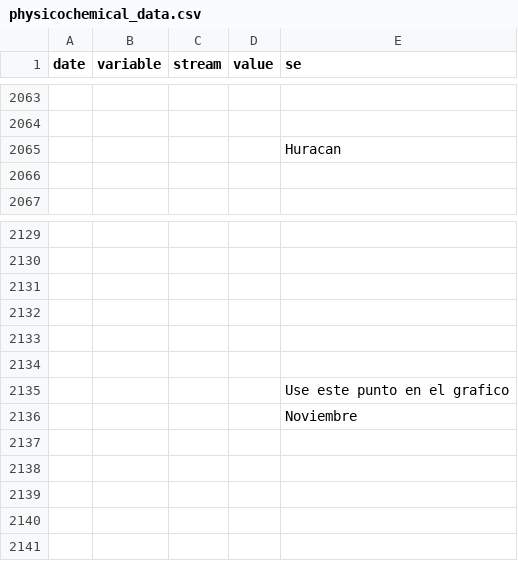
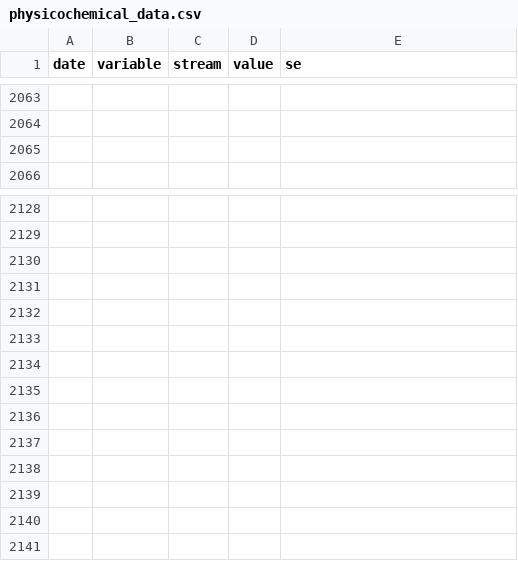
Before and after one commit to PEGutierrezF/SIA_Plots, a CSV file: data/physicochemical_data.csv, drawn as a sheet; only a part is shown, gaps mark what is left out; the diff covers the shown part only.

Commit message:
data

```diff
--- a/data/physicochemical_data.csv
+++ b/data/physicochemical_data.csv
@@ -2064,3 +2064,2 @@ date,variable,stream,value,se
 ,,,,
-,,,,Huracan
 ,,,,
@@ -2134,4 +2133,5 @@ date,variable,stream,value,se
 ,,,,
-,,,,Use este punto en el grafico
-,,,,Noviembre
+,,,,
+,,,,
+,,,,
 ,,,,
```
Also changed, not shown: 53 edited cells elsewhere in this file, 2 other files.
